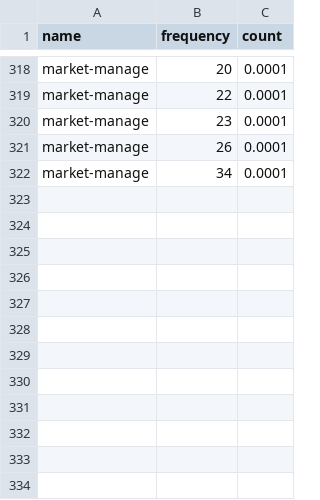
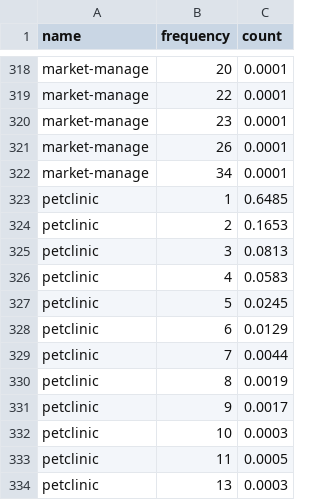
Before and after one commit to joaoestudante/thesis, a CSV file: rq1/data/pairs-frequencies.csv, drawn as a sheet; only a part is shown, gaps mark what is left out; the diff names each change by its address in the sheet, - before the commit and + after, or states it on an @@ line.

```diff
--- a/rq1/data/pairs-frequencies.csv
+++ b/rq1/data/pairs-frequencies.csv
+row 323: petclinic | 1 | 0.6485
+row 324: petclinic | 2 | 0.1653
+row 325: petclinic | 3 | 0.0813
+row 326: petclinic | 4 | 0.0583
+row 327: petclinic | 5 | 0.0245
+row 328: petclinic | 6 | 0.0129
+row 329: petclinic | 7 | 0.0044
+row 330: petclinic | 8 | 0.0019
+row 331: petclinic | 9 | 0.0017
+row 332: petclinic | 10 | 0.0003
+row 333: petclinic | 11 | 0.0005
+row 334: petclinic | 13 | 0.0003
```
Also changed, not shown: rq1/data/logical-coupling-comparison-data.csv, 6 other files.
